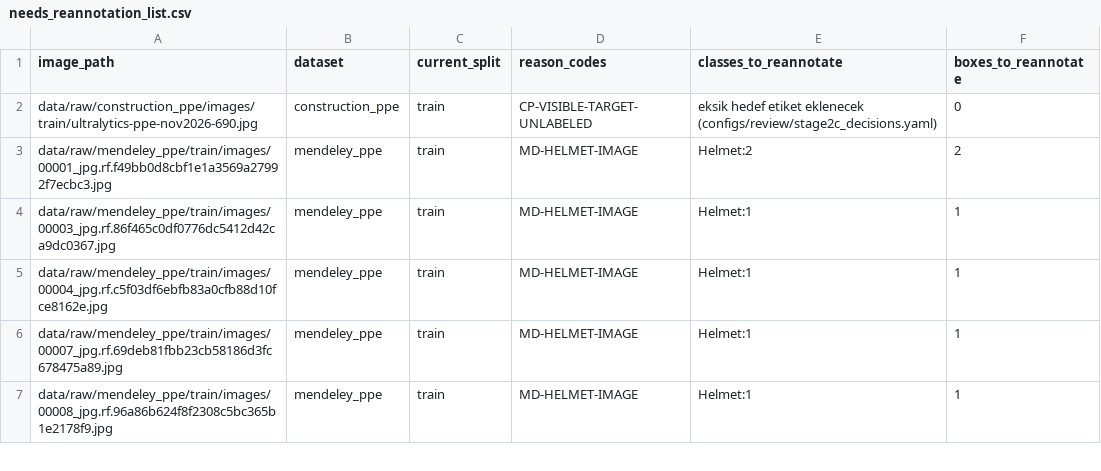
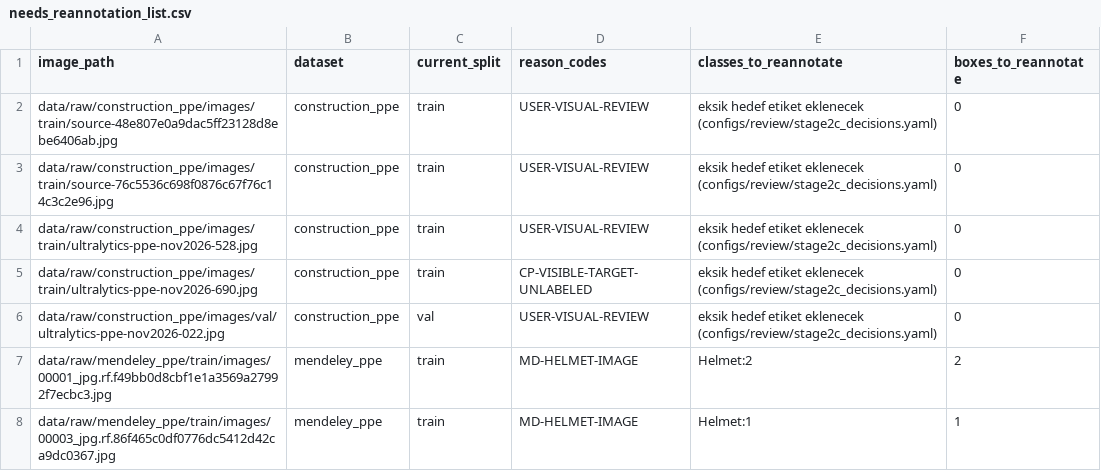
Before and after one commit to elifebrarkavak/FinalProject_ISGVision, a CSV file: reports/dataset_audit/needs_reannotation_list.csv, drawn as a sheet; only a part is shown; the shorter side is filled out with more unchanged rows; the diff names each change by its address in the sheet, - before the commit and + after, or states it on an @@ line.

```diff
--- a/reports/dataset_audit/needs_reannotation_list.csv
+++ b/reports/dataset_audit/needs_reannotation_list.csv
+row 2: data/raw/construction_ppe/images/train/source-48e807e0a9dac5ff23128d8ebe6406ab.jpg | construction_ppe | train | USER-VISUAL-REVIEW | eksik hedef etiket eklenecek (configs/review/stage2c_decisions.yaml) | 0
+row 3: data/raw/construction_ppe/images/train/source-76c5536c698f0876c67f76c14c3c2e96.jpg | construction_ppe | train | USER-VISUAL-REVIEW | eksik hedef etiket eklenecek (configs/review/stage2c_decisions.yaml) | 0
+row 4: data/raw/construction_ppe/images/train/ultralytics-ppe-nov2026-528.jpg | construction_ppe | train | USER-VISUAL-REVIEW | eksik hedef etiket eklenecek (configs/review/stage2c_decisions.yaml) | 0
+row 6: data/raw/construction_ppe/images/val/ultralytics-ppe-nov2026-022.jpg | construction_ppe | val | USER-VISUAL-REVIEW | eksik hedef etiket eklenecek (configs/review/stage2c_decisions.yaml) | 0
```
Also changed, not shown: reports/dataset_audit/construction_ppe_split_manifest.csv, reports/dataset_audit/final_visual_review/review_decisions.csv, 22 other files.
